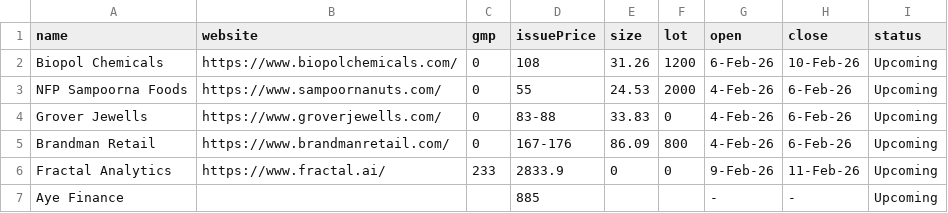
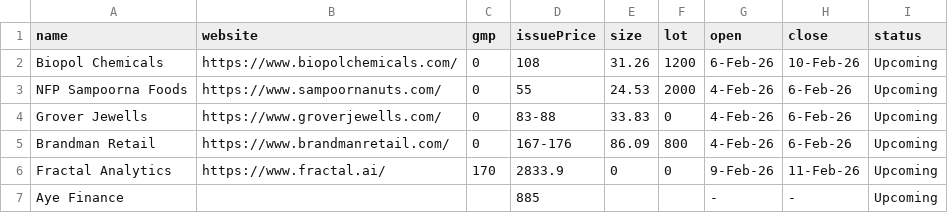
Before and after one commit to Ankush550/sarthak, a CSV file: assets/data/upcomingipo.csv, drawn as a sheet.

```diff
--- a/assets/data/upcomingipo.csv
+++ b/assets/data/upcomingipo.csv
@@ -5,3 +5,3 @@ Grover Jewells,https://www.groverjewells.com/,0,83-88,33.83,0,4-Feb-26,6-Feb-26,
 Brandman Retail,https://www.brandmanretail.com/,0,167-176,86.09,800,4-Feb-26,6-Feb-26,Upcoming
-Fractal Analytics,https://www.fractal.ai/,233,2833.9,0,0,9-Feb-26,11-Feb-26,Upcoming
+Fractal Analytics,https://www.fractal.ai/,170,2833.9,0,0,9-Feb-26,11-Feb-26,Upcoming
 Aye Finance,,,885,,,-,-,Upcoming
```
Also changed, not shown: 4 other files.
